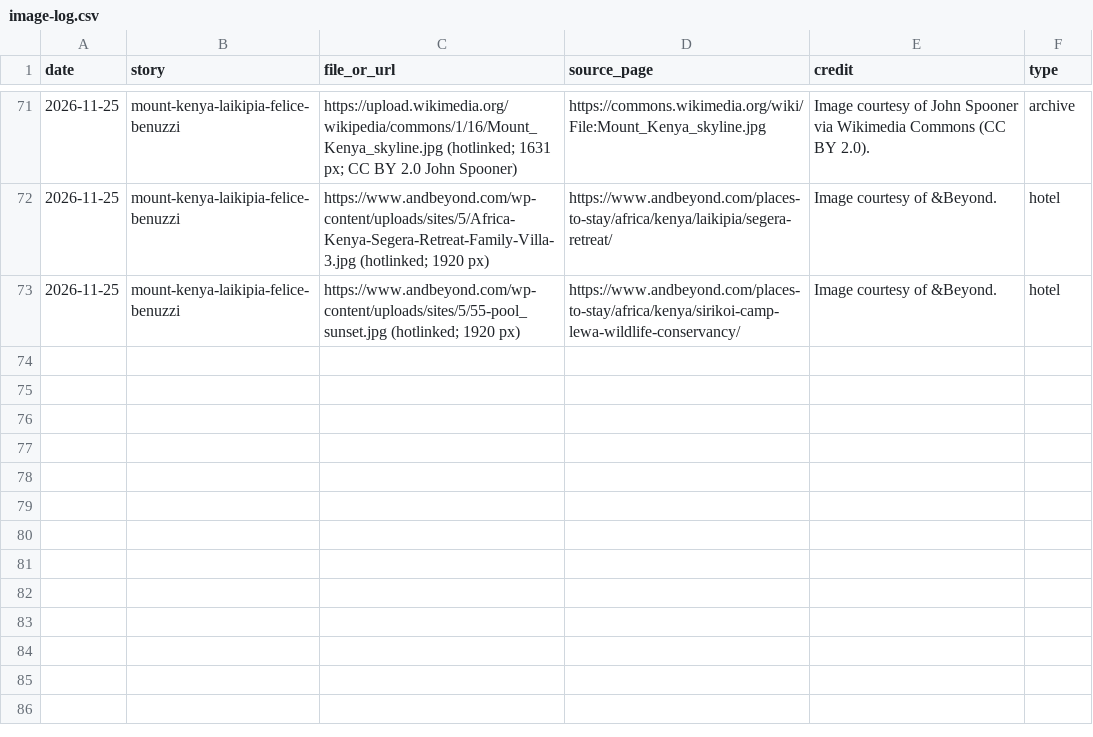
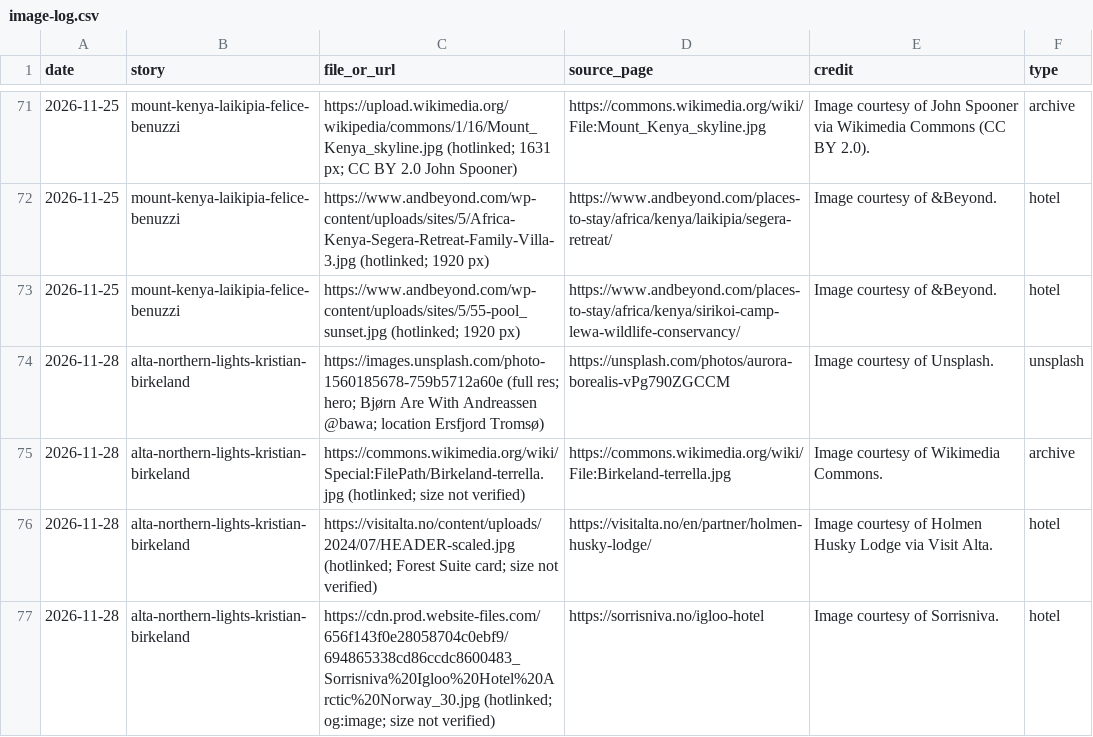
Before and after one commit to chasarnold1824/noonwild, a CSV file: image-log.csv, drawn as a sheet; only a part is shown, gaps mark what is left out; the diff names each change by its address in the sheet, - before the commit and + after, or states it on an @@ line.

```diff
--- a/image-log.csv
+++ b/image-log.csv
+row 74: 2026-11-28 | alta-northern-lights-kristian-birkeland | https://images.unsplash.com/photo-1560185678-759b5712a60e (full res; hero; Bjørn Are With Andreassen @bawa; location Ersfjord Tromsø) | https://unsplash.com/photos/aurora-borealis-vPg790ZGCCM | Image courtesy of Unsplash. | unsplash
+row 75: 2026-11-28 | alta-northern-lights-kristian-birkeland | https://commons.wikimedia.org/wiki/Special:FilePath/Birkeland-terrella.jpg (hotlinked; size not verified) | https://commons.wikimedia.org/wiki/File:Birkeland-terrella.jpg | Image courtesy of Wikimedia Commons. | archive
+row 76: 2026-11-28 | alta-northern-lights-kristian-birkeland | https://visitalta.no/content/uploads/2024/07/HEADER-scaled.jpg (hotlinked; Forest Suite card; size not verified) | https://visitalta.no/en/partner/holmen-husky-lodge/ | Image courtesy of Holmen Husky Lodge via Visit Alta. | hotel
+row 77: 2026-11-28 | alta-northern-lights-kristian-birkeland | https://cdn.prod.website-files.com/656f143f0e28058704c0ebf9/694865338cd86ccdc8600483_Sorrisniva%20Igloo%20Hotel%20Arctic%20Norway_30.jpg (hotlinked; og:image; size not verified) | https://sorrisniva.no/igloo-hotel | Image courtesy of Sorrisniva. | hotel
```
Also changed, not shown: 1 other file.
